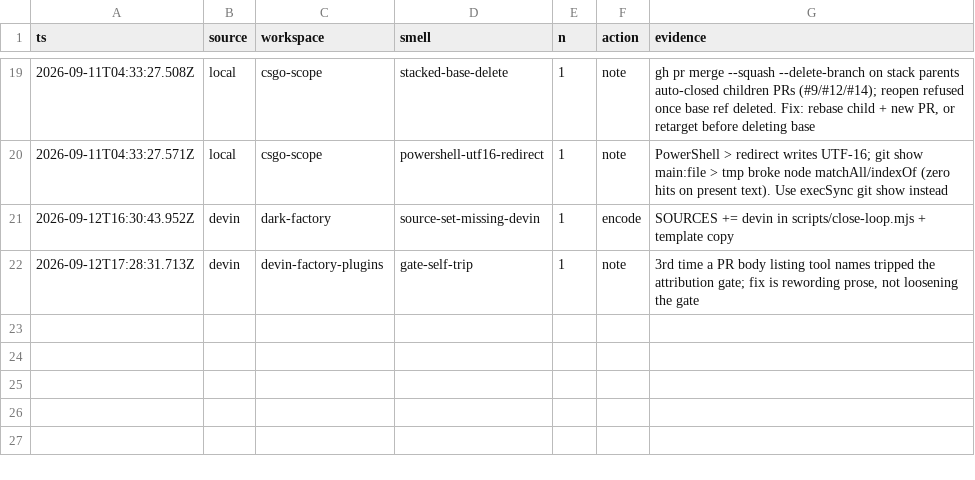
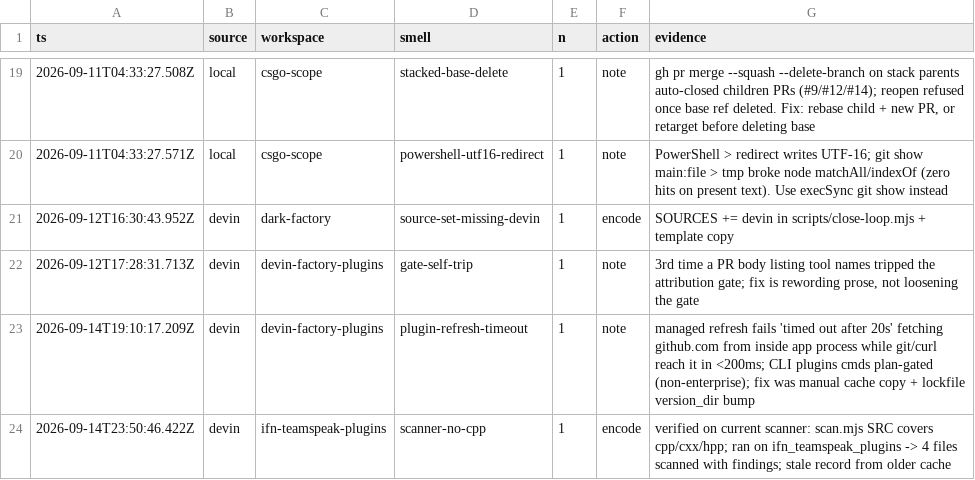
Before and after one commit to Dahhrk/dark-factory, a TSV file: audit/smells.tsv, drawn as a sheet; only a part is shown, gaps mark what is left out; the diff names each change by its address in the sheet, - before the commit and + after, or states it on an @@ line.

```diff
--- a/audit/smells.tsv
+++ b/audit/smells.tsv
+row 23: 2026-09-14T19:10:17.209Z | devin | devin-factory-plugins | plugin-refresh-timeout | 1 | note | managed refresh fails 'timed out after 20s' fetching github.com from inside app process while git/curl reach it in <200ms; CLI plugins cmds plan-gated (non-enterprise); fix was manual cache copy + lockfile version_dir bump
+row 24: 2026-09-14T23:50:46.422Z | devin | ifn-teamspeak-plugins | scanner-no-cpp | 1 | encode | verified on current scanner: scan.mjs SRC covers cpp/cxx/hpp; ran on ifn_teamspeak_plugins -> 4 files scanned with findings; stale record from older cache
```
Also changed, not shown: 1 other file.
